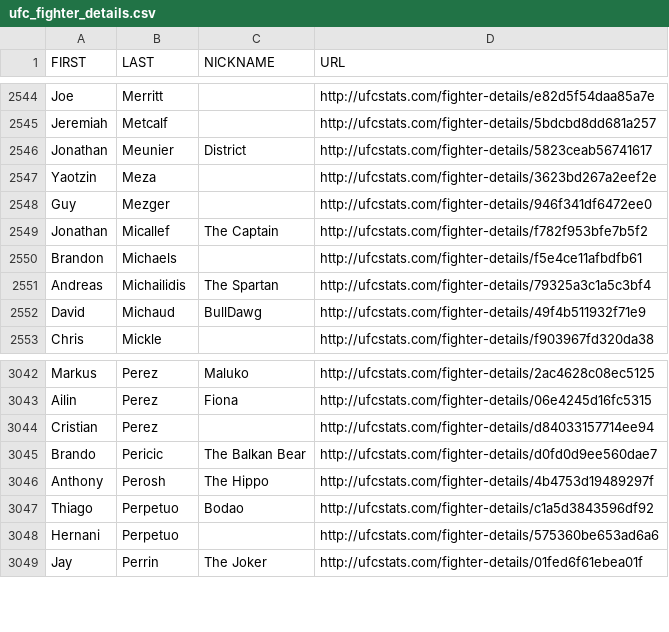
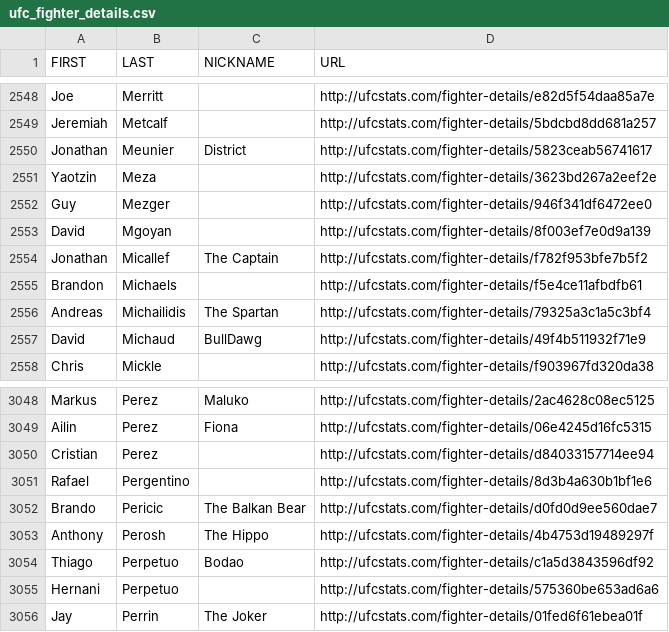
Before and after one commit to Greco1899/scrape_ufc_stats, a CSV file: ufc_fighter_details.csv, drawn as a sheet; only a part is shown, gaps mark what is left out; the diff covers the shown part only; the diff names each change by its address in the sheet, - before the commit and + after, or states it on an @@ line.

```diff
--- a/ufc_fighter_details.csv
+++ b/ufc_fighter_details.csv
+row 2553: David | Mgoyan |  | http://ufcstats.com/fighter-details/8f003ef7e0d9a139
+row 3051: Rafael | Pergentino |  | http://ufcstats.com/fighter-details/8d3b4a630b1bf1e6
```
Also changed, not shown: 5 added rows elsewhere in this file, ufc_fighter_tott.csv.
